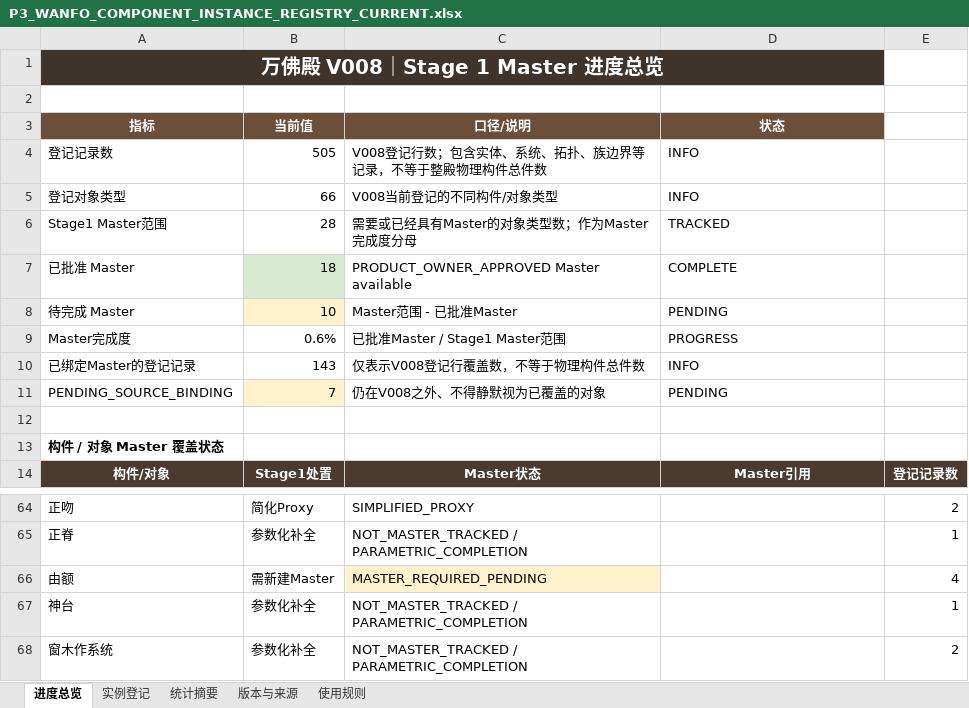
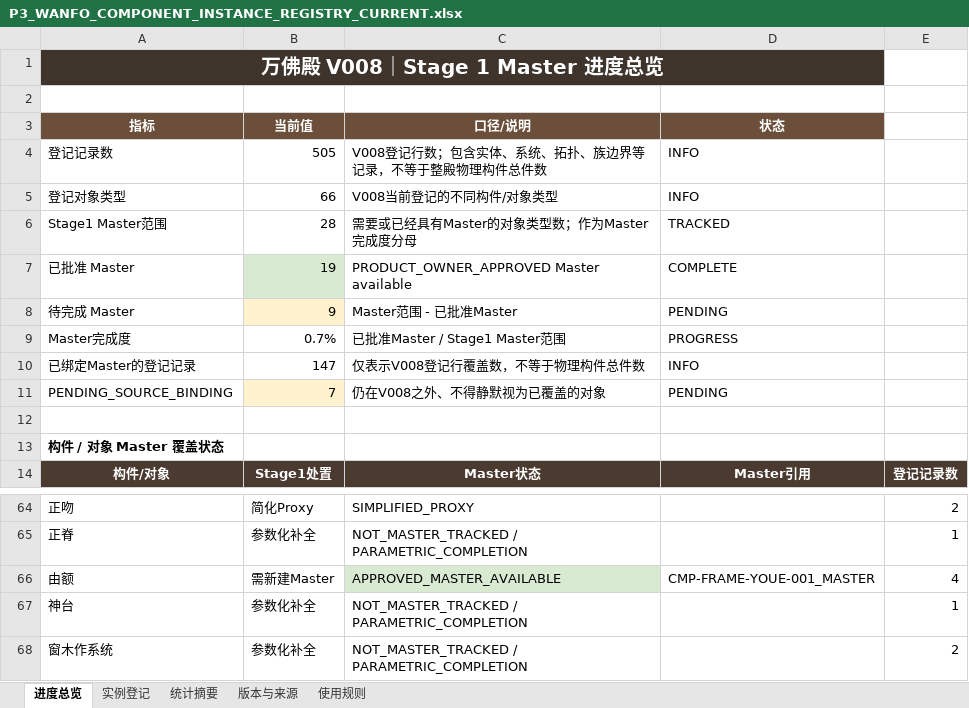
Before and after one commit to wp5rrp7b2v-droid/arch3d-reconstruction, an Excel workbook: docs/evidence/zhenguo_wanfo/derived/P3_WANFO_COMPONENT_INSTANCE_REGISTRY_CURRENT.xlsx, sheet 进度总览, drawn as a sheet; only a part is shown, gaps mark what is left out; values as stored, in another font and other column widths than the file's, no borders; the diff names each change by its address in the sheet, - before the commit and + after, or states it on an @@ line.

```diff
--- a/docs/evidence/zhenguo_wanfo/derived/P3_WANFO_COMPONENT_INSTANCE_REGISTRY_CURRENT.xlsx (sheet 进度总览)
+++ b/docs/evidence/zhenguo_wanfo/derived/P3_WANFO_COMPONENT_INSTANCE_REGISTRY_CURRENT.xlsx (sheet 进度总览)
-B7 (当前值): 18
+B7 (当前值): 19
-B8 (当前值): 10
+B8 (当前值): 9
-B9 (当前值): 0.6%
+B9 (当前值): 0.7%
-B10 (当前值): 143
+B10 (当前值): 147
-C66 (口径/说明): MASTER_REQUIRED_PENDING
+C66 (口径/说明): APPROVED_MASTER_AVAILABLE
-C66 fill: #FFF2CC
+C66 fill: #D9EAD3
-D66 (状态): (empty)
+D66 (状态): CMP-FRAME-YOUE-001_MASTER
```
Also changed, not shown: sheet 实例登记, sheet 版本与来源, docs/evidence/zhenguo_wanfo/derived/P3_WANFO_COMPONENT_INSTANCE_REGISTRY_V008.xlsx, 1 other file.
